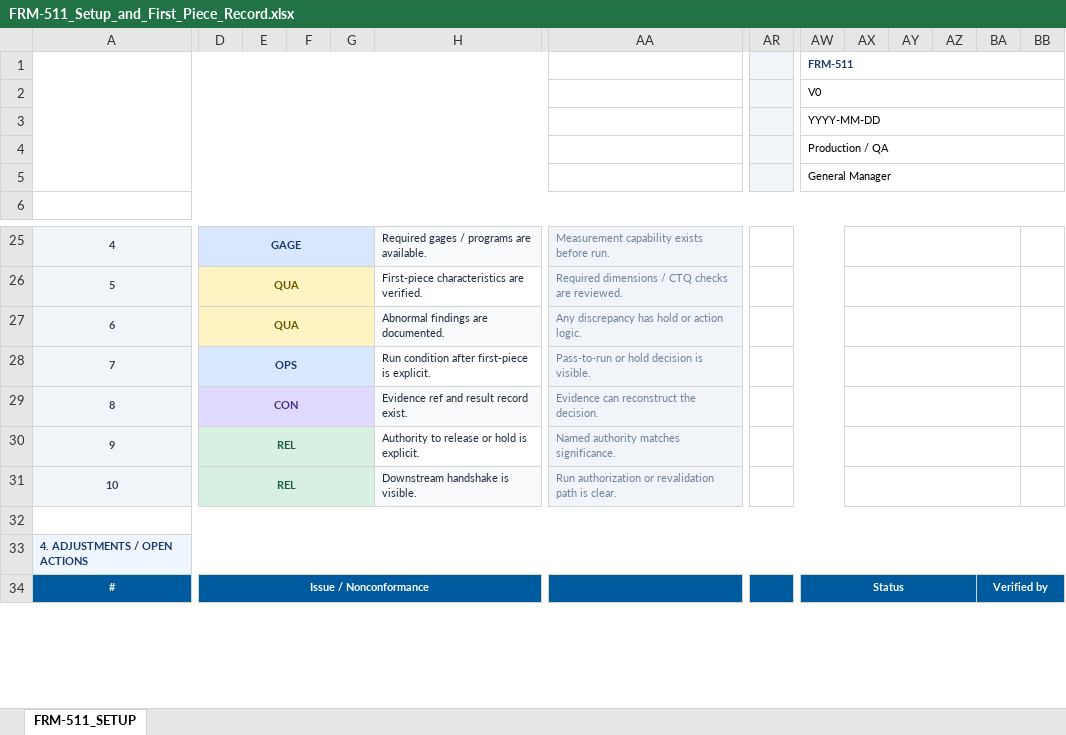
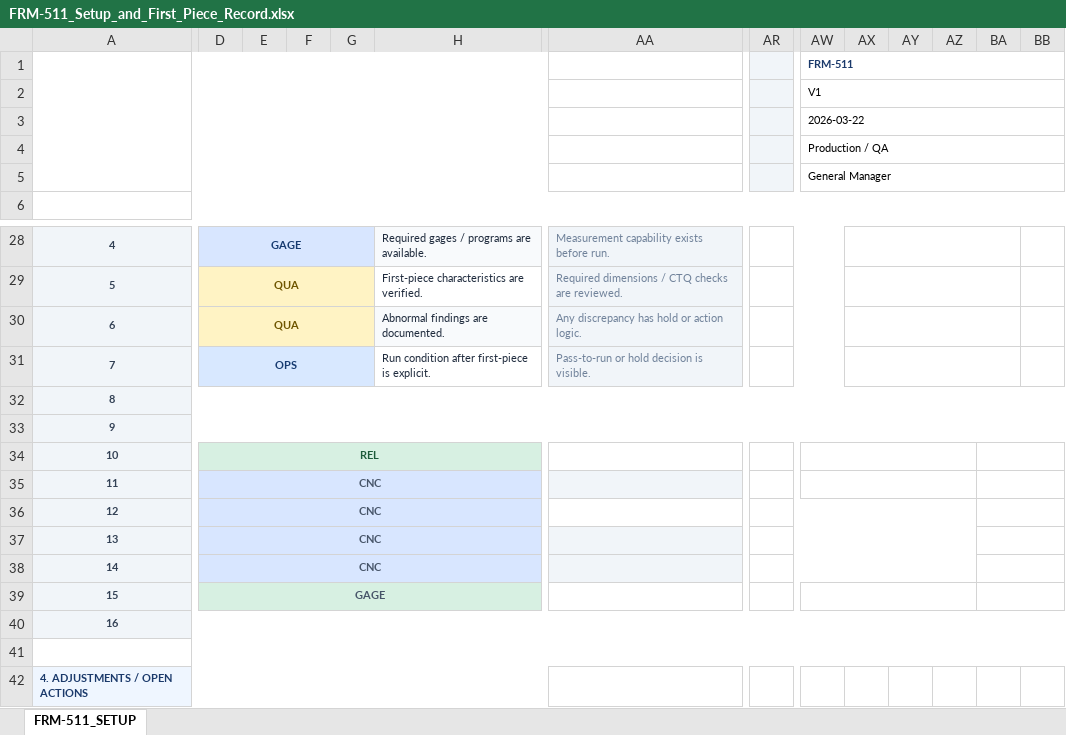
Before and after one commit to sanhvo86-hesem/mom, an Excel workbook: 04-Bieu-Mau/05-FRM-500/FRM-511_Setup_and_First_Piece_Record.xlsx, sheet FRM-511_SETUP, drawn as a sheet; only a part is shown, gaps mark what is left out; values as stored, in another font and other column widths than the file's, no borders; charts and pictures and conditional formats not drawn; removed rows and columns are numbered as before the commit, all else as after; rows hold the shown columns only; the diff covers the shown part only; the diff names each change by its address in the sheet, - before the commit and + after, or states it on an @@ line.

Commit message:
Fix Vietnamese translation flow

```diff
--- a/04-Bieu-Mau/05-FRM-500/FRM-511_Setup_and_First_Piece_Record.xlsx (sheet FRM-511_SETUP)
+++ b/04-Bieu-Mau/05-FRM-500/FRM-511_Setup_and_First_Piece_Record.xlsx (sheet FRM-511_SETUP)
-AW2 (FRM-511): V0
+AW2 (FRM-511): V1
-AW3 (FRM-511): YYYY-MM-DD
+AW3 (FRM-511): 2026-03-22
-row 29: 8 | CON |  |  |  | Evidence ref and result record exist. | Evidence can reconstruct the decision.
-row 30: 9 | REL |  |  |  | Authority to release or hold is explicit. | Named authority matches significance.
+row 32: 8
+row 33: 9
-D31:G31 merged
+D34:Q34 merged
-H34: Downstream handshake is visible.
+H34: (empty)
-H31:Z31 merged
-AA34: Run authorization or revalidation path is clear.
+AA34: (empty)
-AA31:AQ31 merged
-AR31:AW31 merged
+AW34:AZ34 merged
-AX31:BA31 merged
+BA34:BB34 merged
+row 35: 11 | CNC
+row 36: 12 | CNC
+row 37: 13 | CNC
+row 38: 14 | CNC
+row 39: 15 | GAGE
+row 40: 16
-A33:BB33 merged
+A42:R42 merged
-row 34: # | Issue / Nonconformance |  |  |  |  |  |  | Status |  |  |  | Verified by
```
Also changed, not shown: 5 added rows, 6 removed rows, 4 hidden or unhidden rows, 8 edited cells, cell formats and merged cells elsewhere in this sheet, hidden cells, 04-Bieu-Mau/02-FRM-200/FRM-202_Contract_Review_Checklist.xlsx, 04-Bieu-Mau/06-FRM-600/FRM-601_Calibration_Log.xlsx, 23 other files.
